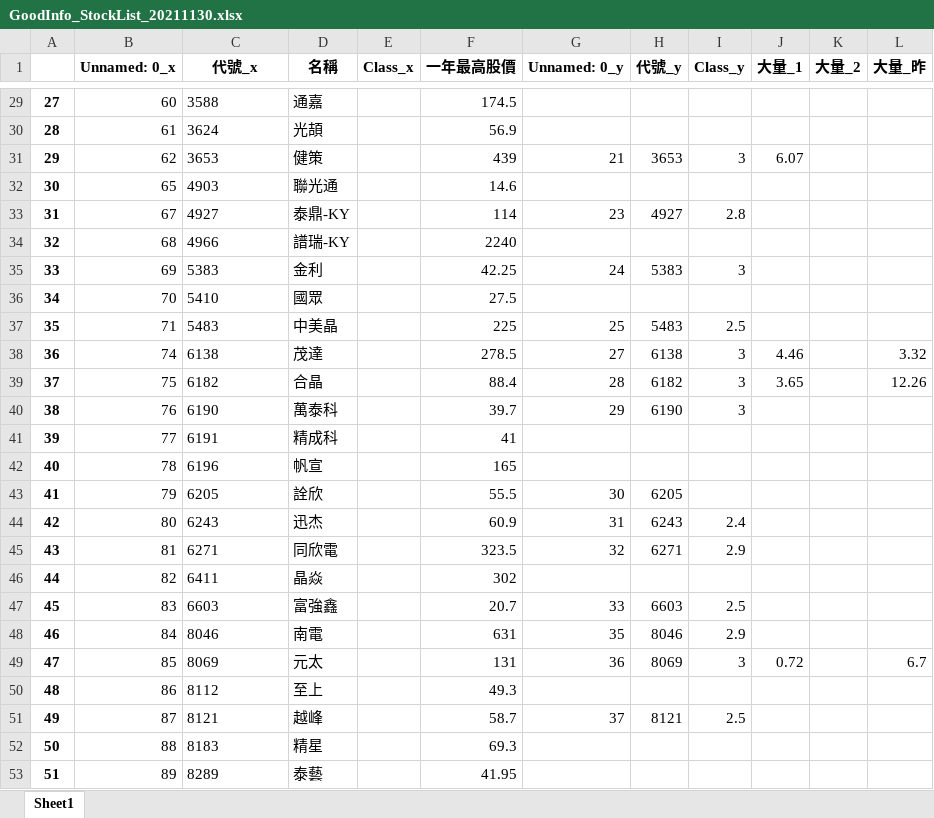
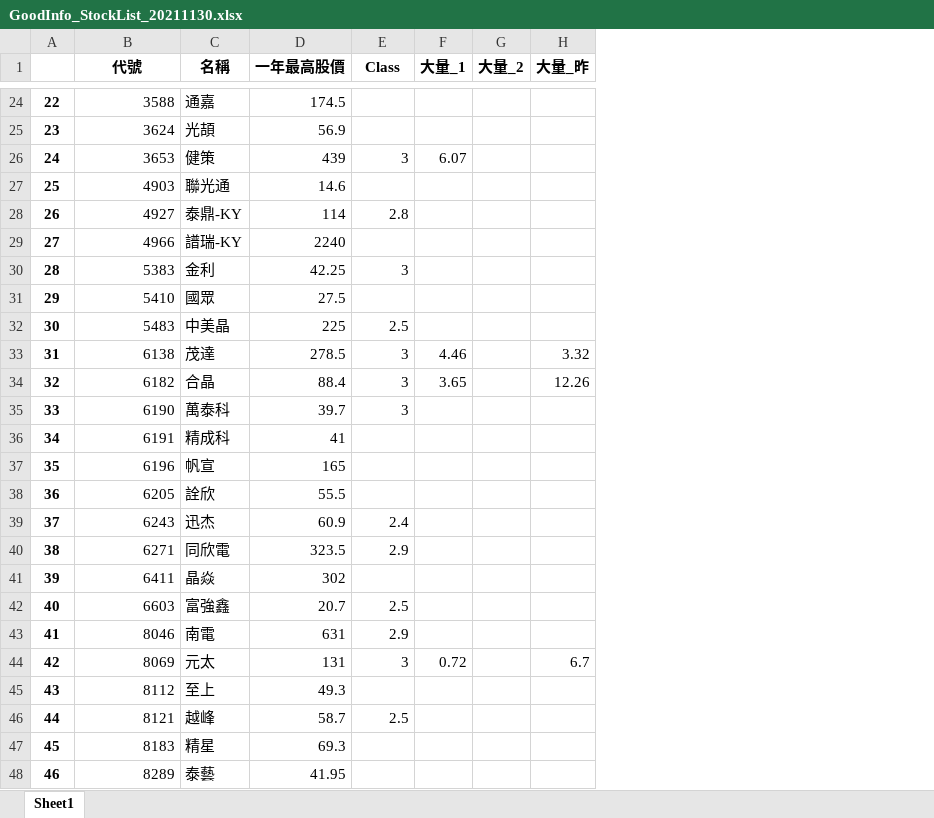
Before and after one commit to raywugithub/GoodInfo, an Excel workbook: GoodInfo_StockList_20211130.xlsx, sheet Sheet1, drawn as a sheet; only a part is shown, gaps mark what is left out; values as stored, in another font and other column widths than the file's, no borders; removed rows and columns are numbered as before the commit, all else as after; the diff covers the shown part only; the diff names each change by its address in the sheet, - before the commit and + after, or states it on an @@ line.

```diff
--- a/GoodInfo_StockList_20211130.xlsx (sheet Sheet1)
+++ b/GoodInfo_StockList_20211130.xlsx (sheet Sheet1)
-column B (Unnamed: 0_x), rows 29-53: 60 | 61 | 62 | 65 | 67 | 68 | 69 | 70 | 71 | 74 | 75 | 76 | 77 | 78 | 79 | 80 | 81 | 82 | 83 | 84 | 85 | 86 | 87 | 88 | 89
-column E (Class_x), empty
-column G (Unnamed: 0_y), rows 31-51: 21 |  | 23 |  | 24 |  | 25 | 27 | 28 | 29 |  |  | 30 | 31 | 32 |  | 33 | 35 | 36 |  | 37
-column H (代號_y), rows 31-51: 3653 |  | 4927 |  | 5383 |  | 5483 | 6138 | 6182 | 6190 |  |  | 6205 | 6243 | 6271 |  | 6603 | 8046 | 8069 |  | 8121
-B1: 代號_x
+B1: 代號
-E1: Class_y
+E1: Class
@@ column A renumbered from row 2 down @@
-B24:B48 alignment: left
+B24:B48 alignment: right
```
Also changed, not shown: 5 removed rows and cell formats elsewhere in this sheet, 6 other files.
